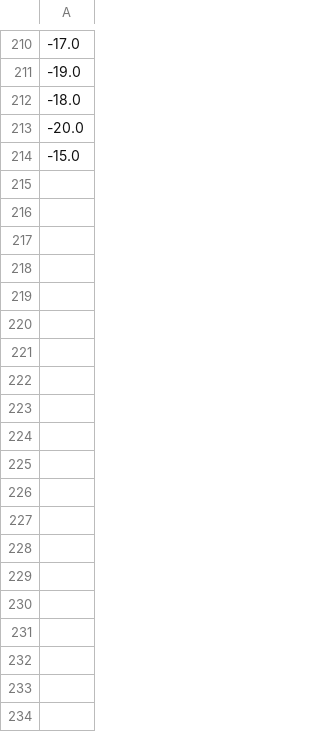
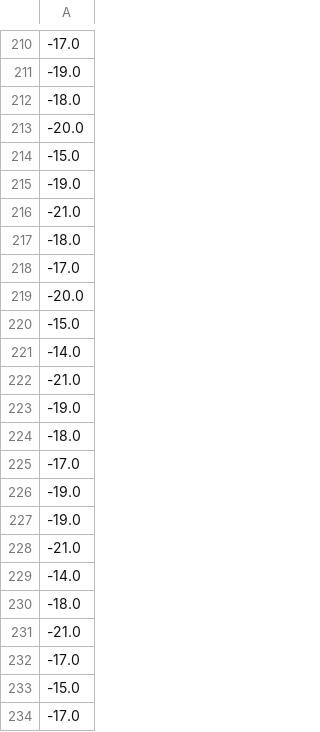
Before and after one commit to SamiElkateb/project-actor-critic, a CSV file: models/v12/rewards.csv, drawn as a sheet; only a part is shown, gaps mark what is left out; the diff covers the shown part only; the diff names each change by its address in the sheet, - before the commit and + after, or states it on an @@ line.

```diff
--- a/models/v12/rewards.csv
+++ b/models/v12/rewards.csv
+row 215: -19.0
+row 216: -21.0
+row 217: -18.0
+row 218: -17.0
+row 219: -20.0
+row 220: -15.0
+row 221: -14.0
+row 222: -21.0
+row 223: -19.0
+row 224: -18.0
+row 225: -17.0
+row 226: -19.0
+row 227: -19.0
+row 228: -21.0
+row 229: -14.0
+row 230: -18.0
+row 231: -21.0
+row 232: -17.0
+row 233: -15.0
+row 234: -17.0
```
Also changed, not shown: 103 added rows elsewhere in this file, 3 other files.
